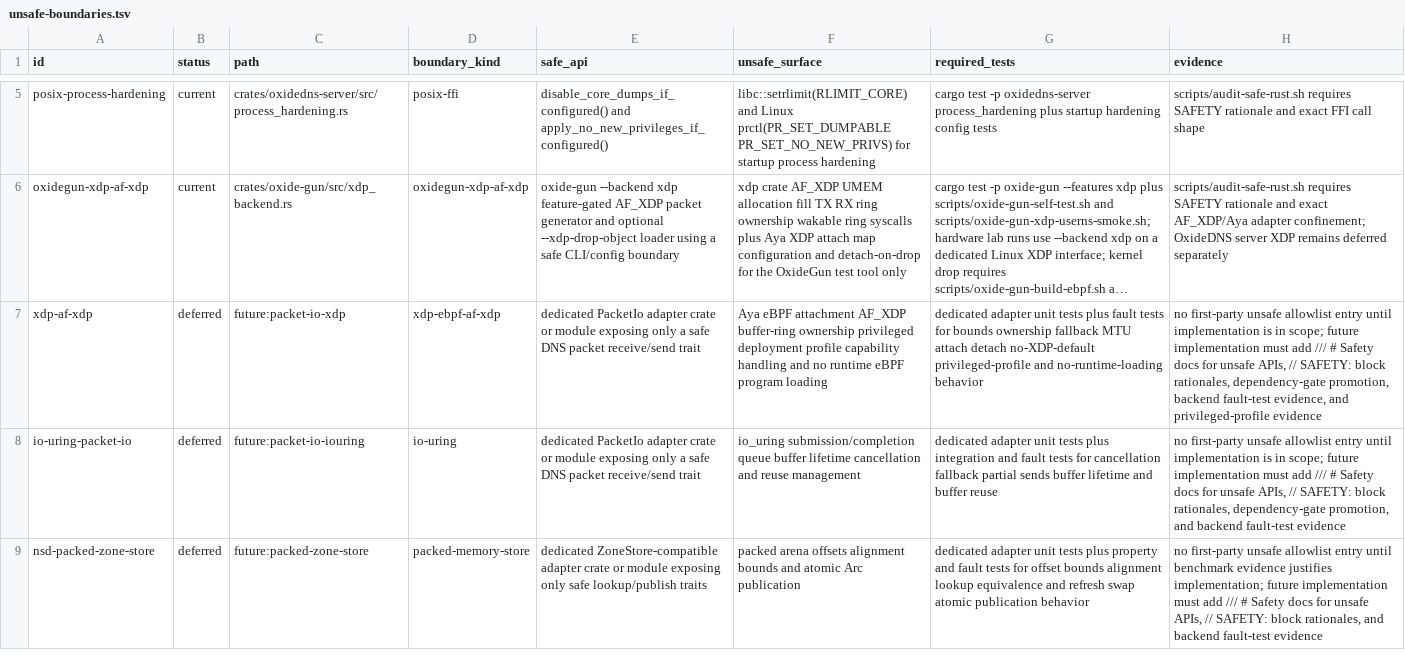
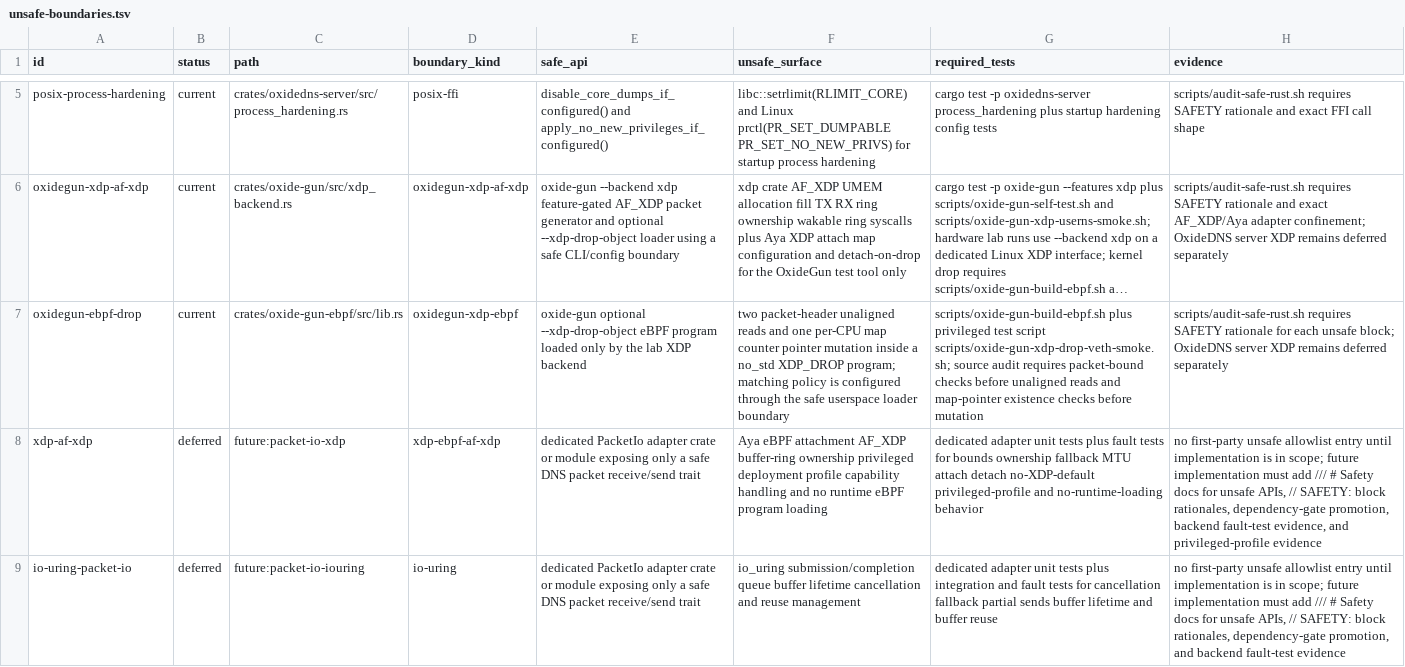
Before and after one commit to Integrity-Ltd/BoronDNS, a TSV file: docs/unsafe-boundaries.tsv, drawn as a sheet; only a part is shown, gaps mark what is left out; the shorter side is filled out with more unchanged rows; long unchanged cells end in …; the diff names each change by its address in the sheet, - before the commit and + after, or states it on an @@ line.

Commit message:
Register oxide-gun eBPF safety boundary

```diff
--- a/docs/unsafe-boundaries.tsv
+++ b/docs/unsafe-boundaries.tsv
+row 7: oxidegun-ebpf-drop | current | crates/oxide-gun-ebpf/src/lib.rs | oxidegun-xdp-ebpf | oxide-gun optional --xdp-drop-object eBPF program loaded only by the lab XDP backend | two packet-header unaligned reads and one per-CPU map counter pointer mutation inside a no_std XDP_DROP program; matching policy is configured through the safe userspace loader boundary | scripts/oxide-gun-build-ebpf.sh plus privileged test script scripts/oxide-gun-xdp-drop-veth-smoke.sh; source audit requires packet-bound checks before unaligned reads and map-pointer existence checks before mutation | scripts/audit-safe-rust.sh requires SAFETY rationale for each unsafe block; OxideDNS server XDP remains deferred separately
```
Also changed, not shown: 4 other files.
